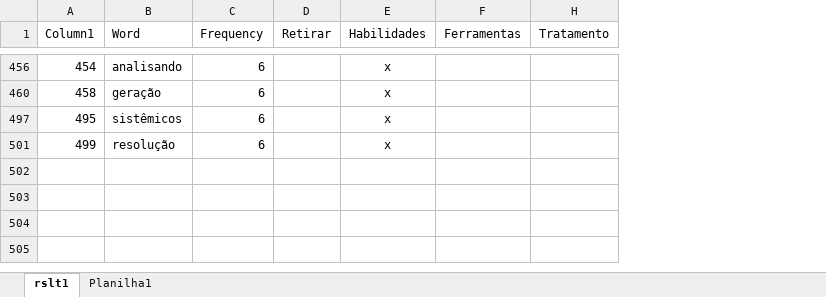
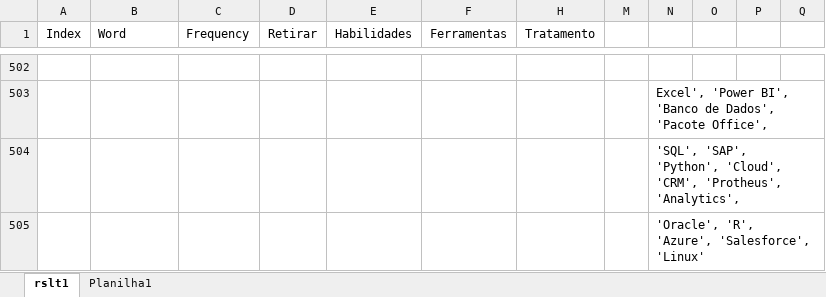
Before and after one commit to LucyMenges/Tech_Dados_Projeto_Revelo, an Excel workbook: rslt1 - tratamento.xlsx, sheet rslt1, drawn as a sheet; only a part is shown, gaps mark what is left out; values as stored, in another font and other column widths than the file's, no borders; table styles not drawn; removed rows and columns are numbered as before the commit, all else as after; the diff covers the shown part only; the diff names each change by its address in the sheet, - before the commit and + after, or states it on an @@ line.

```diff
--- a/rslt1 - tratamento.xlsx (sheet rslt1)
+++ b/rslt1 - tratamento.xlsx (sheet rslt1)
-column A (Column1), rows 456-501: 454 | 458 | 495 | 499
+column A (Index), empty
+column M, empty
+column N, rows 503-505: Excel', 'Power BI', 'Banco de Dados', 'Pacote Office', | 'SQL', 'SAP', 'Python', 'Cloud', 'CRM', 'Protheus', 'Analytics', | 'Oracle', 'R', 'Azure', 'Salesforce', 'Linux'
+column O, empty
+column P, empty
+column Q, empty
-row 502: 454 | analisando | 6 |  | x
+row 502: (empty)
-B503 (Word): geração
+B503 (Word): (empty)
-C503:C505 (Frequency): 6
+C503:C505 (Frequency): (empty)
-E503:E505 (Habilidades): x
+E503:E505 (Habilidades): (empty)
-B504 (Word): sistêmicos
+B504 (Word): (empty)
-B505 (Word): resolução
+B505 (Word): (empty)
```
Also changed, not shown: 16 added rows, 28 removed rows and 24 hidden or unhidden rows elsewhere in this sheet, hidden cells, 51 other files.
